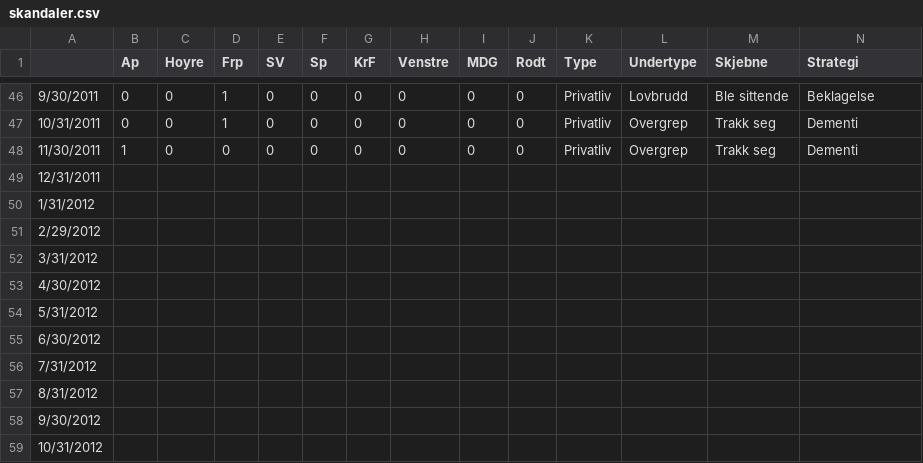
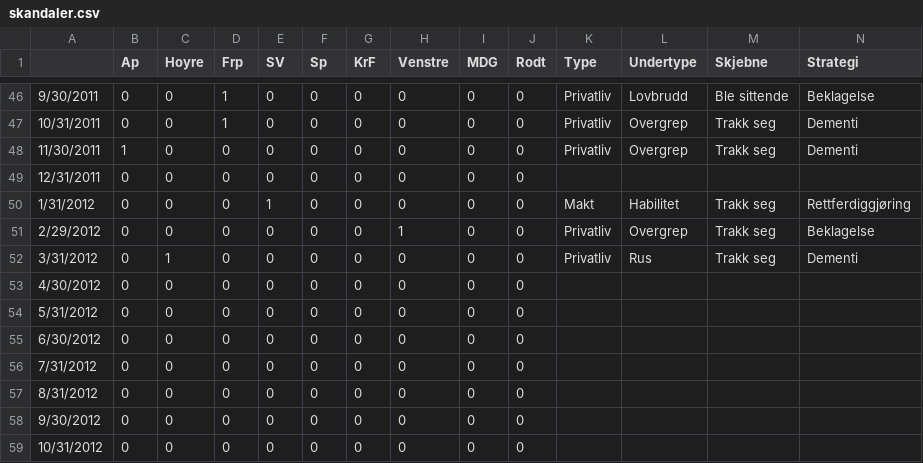
Before and after one commit to jensmorten/onesixtynine, a CSV file: data/skandaler.csv, drawn as a sheet; only a part is shown, gaps mark what is left out; the diff covers the shown part only; the diff names each change by its address in the sheet, - before the commit and + after, or states it on an @@ line.

Commit message:
Update skandaler.csv

```diff
--- a/data/skandaler.csv
+++ b/data/skandaler.csv
-B49:B59 (Ap): (empty)
+B49:B59 (Ap): 0
-C49:C51 (Hoyre): (empty)
+C49:C51 (Hoyre): 0
-D49:D59 (Frp): (empty)
+D49:D59 (Frp): 0
-E49 (SV): (empty)
+E49 (SV): 0
-F49:F59 (Sp): (empty)
+F49:F59 (Sp): 0
-G49:G59 (KrF): (empty)
+G49:G59 (KrF): 0
-H49:H50 (Venstre): (empty)
+H49:H50 (Venstre): 0
-I49:I59 (MDG): (empty)
+I49:I59 (MDG): 0
-J49:J59 (Rodt): (empty)
+J49:J59 (Rodt): 0
-E50 (SV): (empty)
+E50 (SV): 1
-K50 (Type): (empty)
+K50 (Type): Makt
-L50 (Undertype): (empty)
+L50 (Undertype): Habilitet
-M50:M52 (Skjebne): (empty)
+M50:M52 (Skjebne): Trakk seg
-N50 (Strategi): (empty)
+N50 (Strategi): Rettferdiggjøring
-E51:E59 (SV): (empty)
+E51:E59 (SV): 0
-H51 (Venstre): (empty)
+H51 (Venstre): 1
-K51:K52 (Type): (empty)
+K51:K52 (Type): Privatliv
-L51 (Undertype): (empty)
+L51 (Undertype): Overgrep
-N51 (Strategi): (empty)
+N51 (Strategi): Beklagelse
-C52 (Hoyre): (empty)
+C52 (Hoyre): 1
-H52:H59 (Venstre): (empty)
+H52:H59 (Venstre): 0
-L52 (Undertype): (empty)
+L52 (Undertype): Rus
-N52 (Strategi): (empty)
+N52 (Strategi): Dementi
-C53:C59 (Hoyre): (empty)
+C53:C59 (Hoyre): 0
```
Also changed, not shown: 34 edited cells elsewhere in this file.
